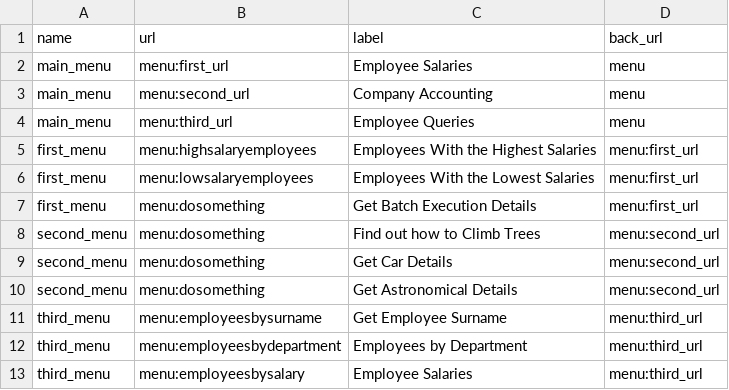
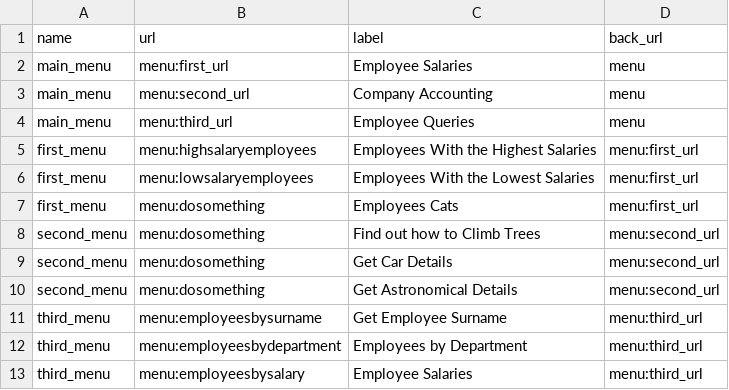
Before and after one commit to paulthompson3131/django_projects, a CSV file: mysite/scripts/MenuContent.csv, drawn as a sheet.

```diff
--- a/mysite/scripts/MenuContent.csv
+++ b/mysite/scripts/MenuContent.csv
@@ -6,3 +6,3 @@ first_menu,menu:highsalaryemployees,Employees With the Highest Salaries,menu:fir
 first_menu,menu:lowsalaryemployees,Employees With the Lowest Salaries,menu:first_url
-first_menu,menu:dosomething,Get Batch Execution Details,menu:first_url
+first_menu,menu:dosomething,Employees Cats,menu:first_url
 second_menu,menu:dosomething,Find out how to Climb Trees,menu:second_url
```
Also changed, not shown: 17 other files.
